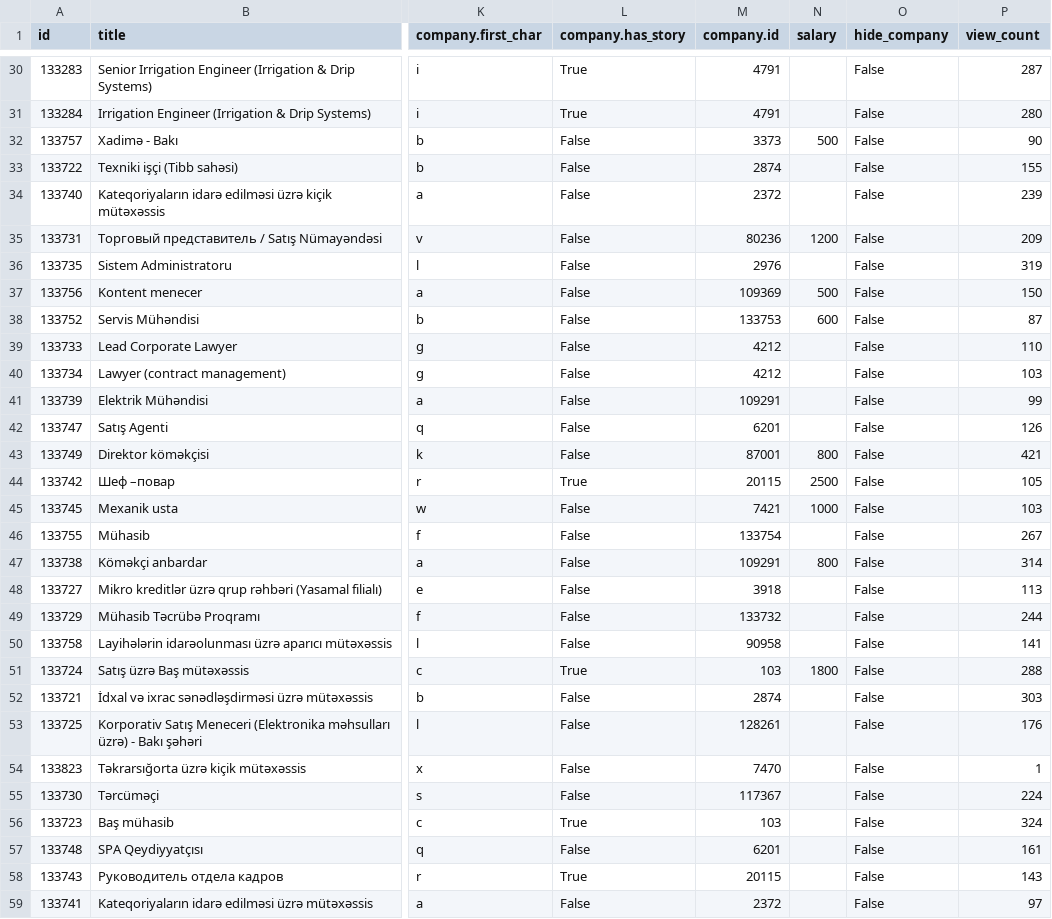
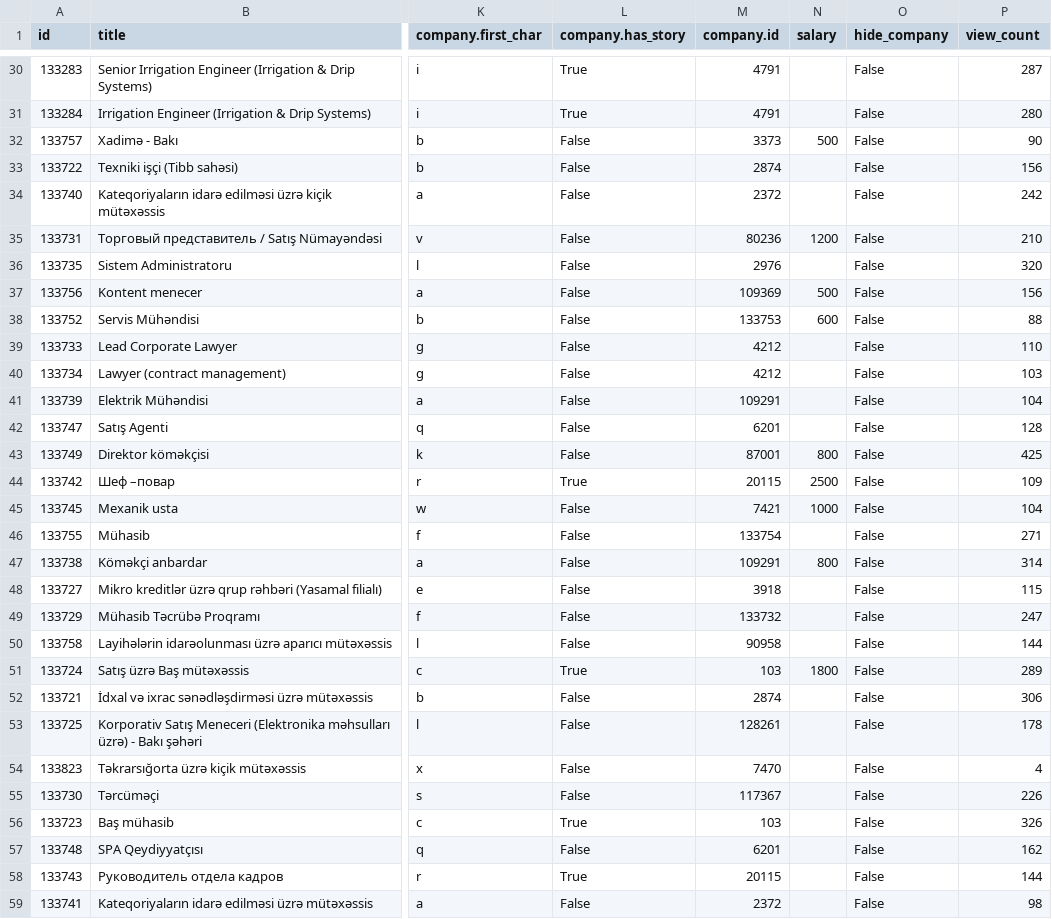
Before and after one commit to analisto/jobsearch_az, a CSV file: data/jobsearch.csv, drawn as a sheet; only a part is shown, gaps mark what is left out; the diff covers the shown part only; the diff names each change by its address in the sheet, - before the commit and + after, or states it on an @@ line.

Commit message:
init

```diff
--- a/data/jobsearch.csv
+++ b/data/jobsearch.csv
-P33 (view_count): 155
+P33 (view_count): 156
-P34 (view_count): 239
+P34 (view_count): 242
-P35 (view_count): 209
+P35 (view_count): 210
-P36 (view_count): 319
+P36 (view_count): 320
-P37 (view_count): 150
+P37 (view_count): 156
-P38 (view_count): 87
+P38 (view_count): 88
-P41 (view_count): 99
+P41 (view_count): 104
-P42 (view_count): 126
+P42 (view_count): 128
-P43 (view_count): 421
+P43 (view_count): 425
-P44 (view_count): 105
+P44 (view_count): 109
-P45 (view_count): 103
+P45 (view_count): 104
-P46 (view_count): 267
+P46 (view_count): 271
-P48 (view_count): 113
+P48 (view_count): 115
-P49 (view_count): 244
+P49 (view_count): 247
-P50 (view_count): 141
+P50 (view_count): 144
-P51 (view_count): 288
+P51 (view_count): 289
-P52 (view_count): 303
+P52 (view_count): 306
-P53 (view_count): 176
+P53 (view_count): 178
-P54 (view_count): 1
+P54 (view_count): 4
-P55 (view_count): 224
+P55 (view_count): 226
-P56 (view_count): 324
+P56 (view_count): 326
-P57 (view_count): 161
+P57 (view_count): 162
-P58 (view_count): 143
+P58 (view_count): 144
-P59 (view_count): 97
+P59 (view_count): 98
```
Also changed, not shown: 148 edited cells elsewhere in this file.
